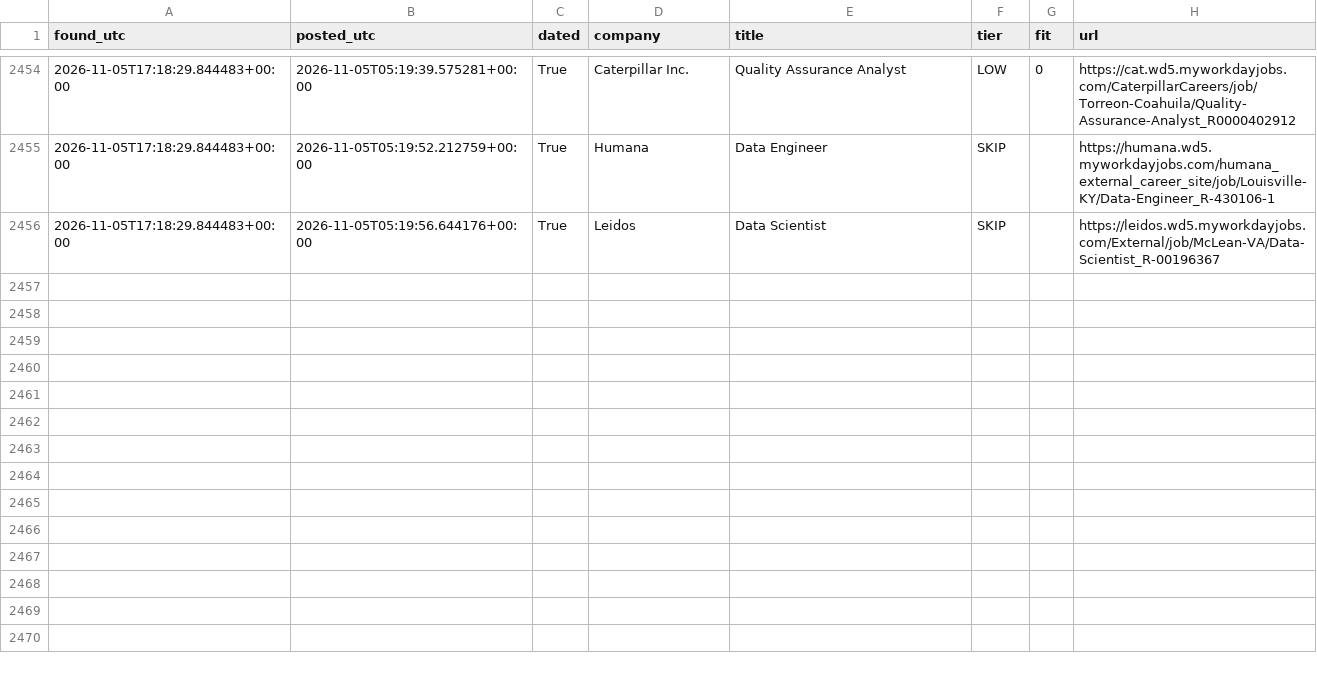
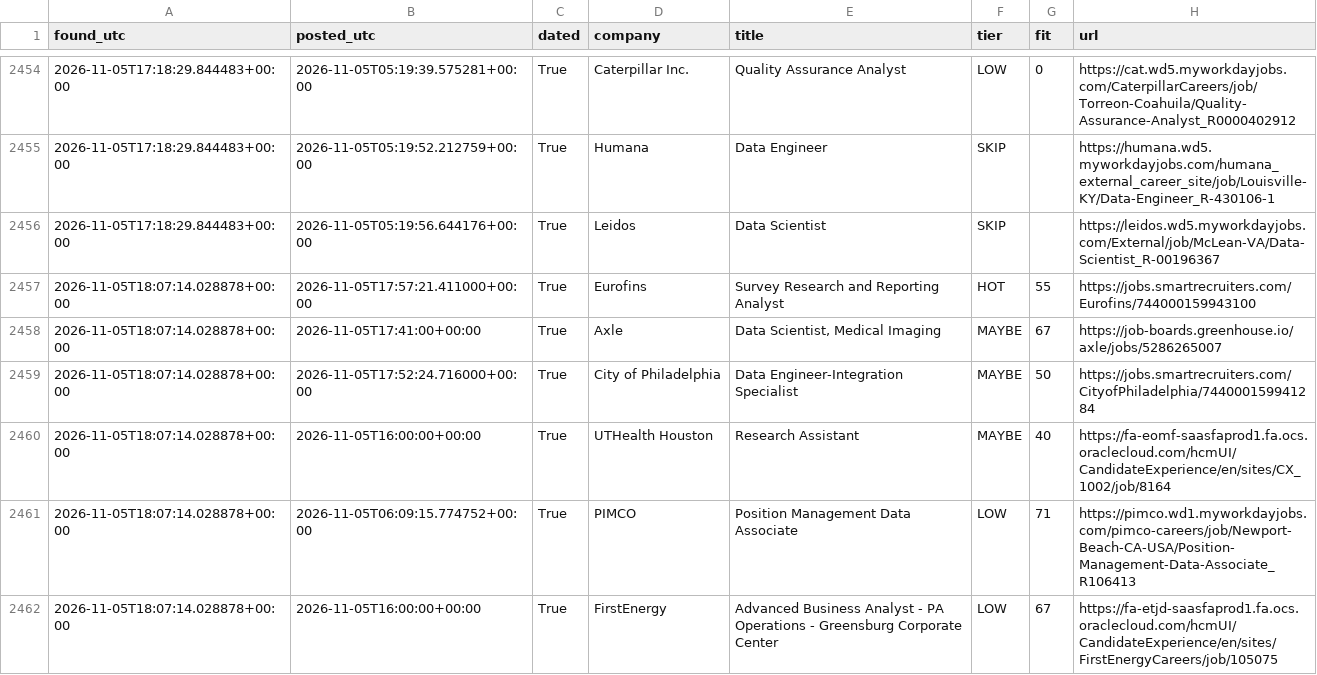
Before and after one commit to RyanSingh0/jobradar, a CSV file: out/history.csv, drawn as a sheet; only a part is shown, gaps mark what is left out; the diff covers the shown part only.

```diff
--- a/out/history.csv
+++ b/out/history.csv
@@ -2456 +2456,7 @@ found_utc,posted_utc,dated,company,title,tier,fit,url
 2026-11-05T17:18:29.844483+00:00,2026-11-05T05:19:56.644176+00:00,True,Leidos,Data Scientist,SKIP,,https://leidos.wd5.myworkdayjobs.com/External/job/McLean-VA/Data-Scientist_R-00196367
+2026-11-05T18:07:14.028878+00:00,2026-11-05T17:57:21.411000+00:00,True,Eurofins,Survey Research and Reporting Analyst,HOT,55,https://jobs.smartrecruiters.com/Eurofins/744000159943100
+2026-11-05T18:07:14.028878+00:00,2026-11-05T17:41:00+00:00,True,Axle,"Data Scientist, Medical Imaging",MAYBE,67,https://job-boards.greenhouse.io/axle/jobs/5286265007
+2026-11-05T18:07:14.028878+00:00,2026-11-05T17:52:24.716000+00:00,True,City of Philadelphia,Data Engineer-Integration Specialist,MAYBE,50,https://jobs.smartrecruiters.com/CityofPhiladelphia/744000159941284
+2026-11-05T18:07:14.028878+00:00,2026-11-05T16:00:00+00:00,True,UTHealth Houston,Research Assistant,MAYBE,40,https://fa-eomf-saasfaprod1.fa.ocs.oraclecloud.com/hcmUI/CandidateExperience/en/sites/CX_1002/job/8164
+2026-11-05T18:07:14.028878+00:00,2026-11-05T06:09:15.774752+00:00,True,PIMCO,Position Management Data Associate,LOW,71,https://pimco.wd1.myworkdayjobs.com/pimco-careers/job/Newport-Beach-CA-USA/Position-Management-Data-Associate_R106413
+2026-11-05T18:07:14.028878+00:00,2026-11-05T16:00:00+00:00,True,FirstEnergy,Advanced Business Analyst - PA Operations - Greensburg Corporate Center,LOW,67,https://fa-etjd-saasfaprod1.fa.ocs.oraclecloud.com/hcmUI/CandidateExperience/en/sites/FirstEnergyCareers/job/105075
```
Also changed, not shown: 17 added rows elsewhere in this file, 5 other files.
